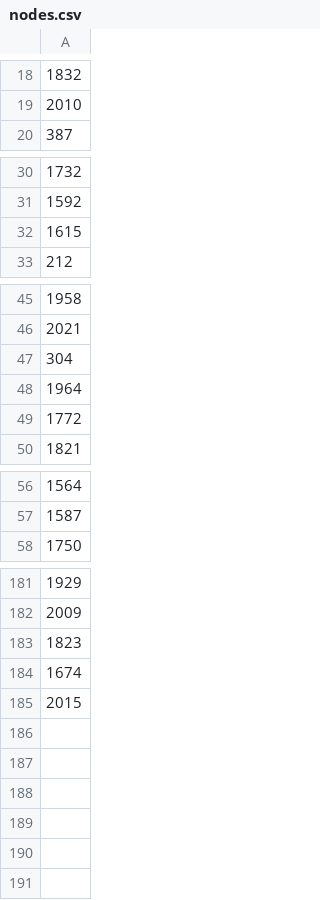
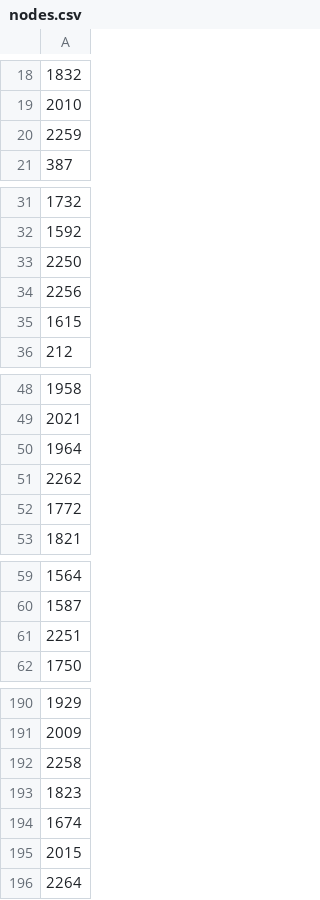
Before and after one commit to hammer-of-thor/NetworkGrapherTableau, a CSV file: nodes.csv, drawn as a sheet; only a part is shown, gaps mark what is left out; removed rows and columns are numbered as before the commit, all else as after; the diff covers the shown part only; the diff names each change by its address in the sheet, - before the commit and + after, or states it on an @@ line.

```diff
--- a/nodes.csv
+++ b/nodes.csv
+row 20: 2259
+row 33: 2250
+row 34: 2256
-row 47: 304
+row 51: 2262
+row 61: 2251
+row 192: 2258
+row 196: 2264
```
Also changed, not shown: 6 added rows and 1 removed row elsewhere in this file, edges.csv, 4 other files.
